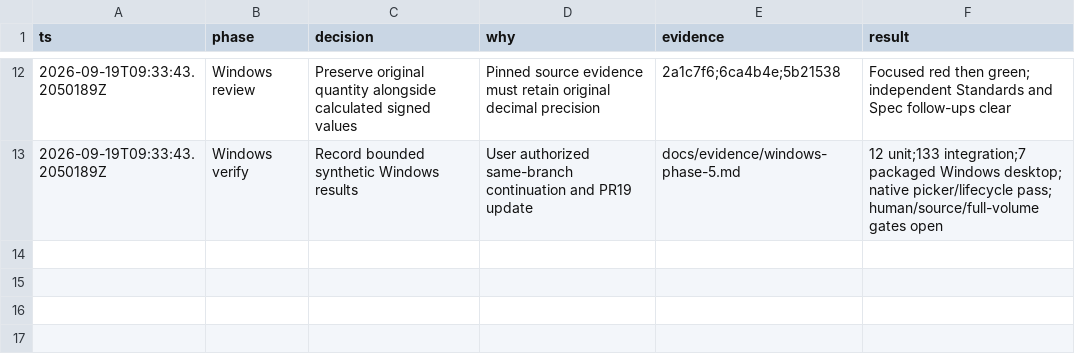
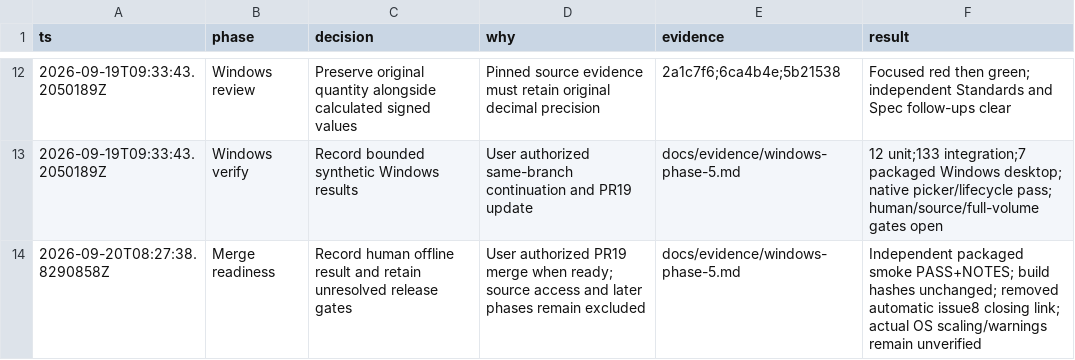
Before and after one commit to AlesSystems/esmer-market-analytics, a TSV file: docs/evidence/phase-5-decisions.tsv, drawn as a sheet; only a part is shown, gaps mark what is left out.

Commit message:
docs: record Phase 5 offline result and merge readiness

```diff
--- a/docs/evidence/phase-5-decisions.tsv
+++ b/docs/evidence/phase-5-decisions.tsv
@@ -13 +13,2 @@ ts	phase	decision	why	evidence	result
 2026-09-19T09:33:43.2050189Z	Windows verify	Record bounded synthetic Windows results	User authorized same-branch continuation and PR19 update	docs/evidence/windows-phase-5.md	12 unit;133 integration;7 packaged Windows desktop; native picker/lifecycle pass; human/source/full-volume gates open
+2026-09-20T08:27:38.8290858Z	Merge readiness	Record human offline result and retain unresolved release gates	User authorized PR19 merge when ready; source access and later phases remain excluded	docs/evidence/windows-phase-5.md	Independent packaged smoke PASS+NOTES; build hashes unchanged; removed automatic issue8 closing link; actual OS scaling/warnings remain unverified
```
Also changed, not shown: 3 other files.
